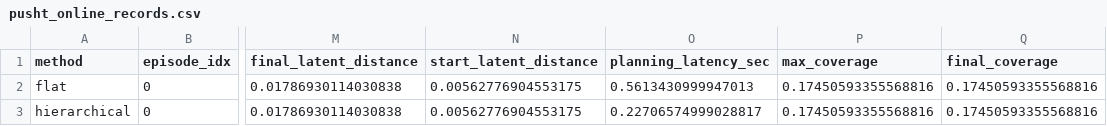
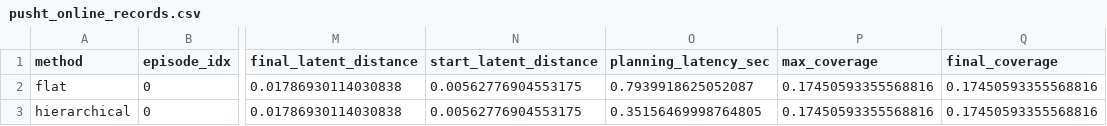
Before and after one commit to YichengDraw/skill-jepa-wm-pusht, a CSV file: artifacts/phase_a_current_checkpoint/evals/pusht_online_records.csv, drawn as a sheet; only a part is shown, gaps mark what is left out; the diff names each change by its address in the sheet, - before the commit and + after, or states it on an @@ line.

Commit message:
Refresh Phase A reliability artifacts

```diff
--- a/artifacts/phase_a_current_checkpoint/evals/pusht_online_records.csv
+++ b/artifacts/phase_a_current_checkpoint/evals/pusht_online_records.csv
-O2 (planning_latency_sec): 0.5613430999947013
+O2 (planning_latency_sec): 0.7939918625052087
-O3 (planning_latency_sec): 0.22706574999028817
+O3 (planning_latency_sec): 0.35156469998764805
```
Also changed, not shown: 5 other files.
